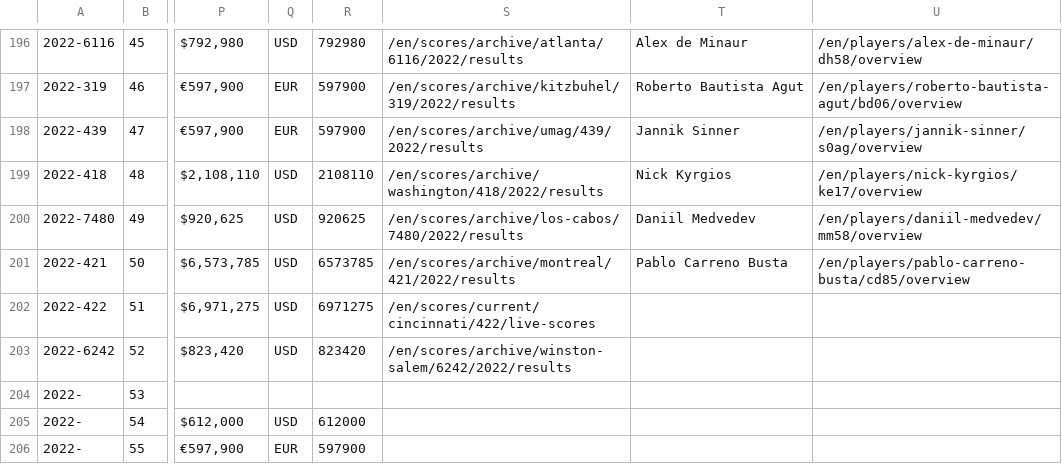
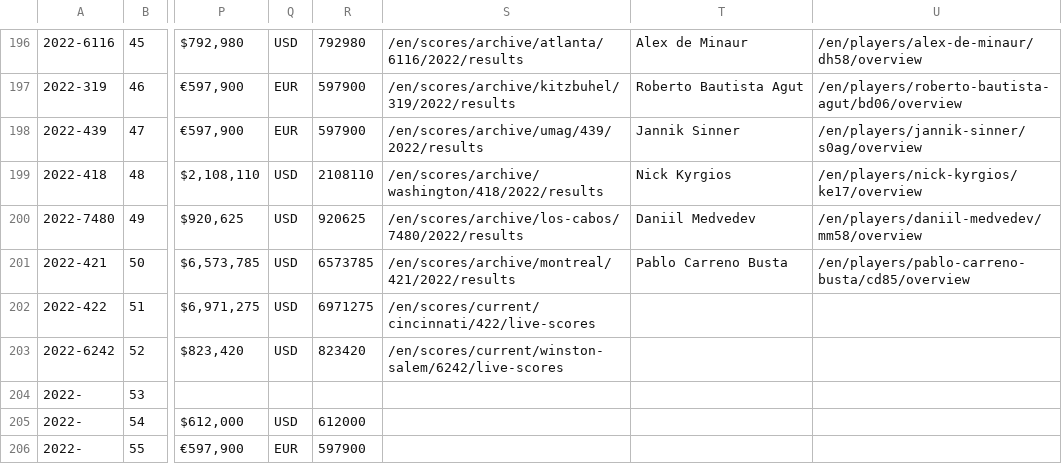
Before and after one commit to EmersonCosta0915/ATP-world-tour-tennis-data, a CSV file: csv/1_tournaments/tournaments_2020-2022.csv, drawn as a sheet; only a part is shown, gaps mark what is left out; the diff names each change by its address in the sheet, - before the commit and + after, or states it on an @@ line.

Commit message:
update data

```diff
--- a/csv/1_tournaments/tournaments_2020-2022.csv
+++ b/csv/1_tournaments/tournaments_2020-2022.csv
-S203: /en/scores/archive/winston-salem/6242/2022/results
+S203: /en/scores/current/winston-salem/6242/live-scores
```
